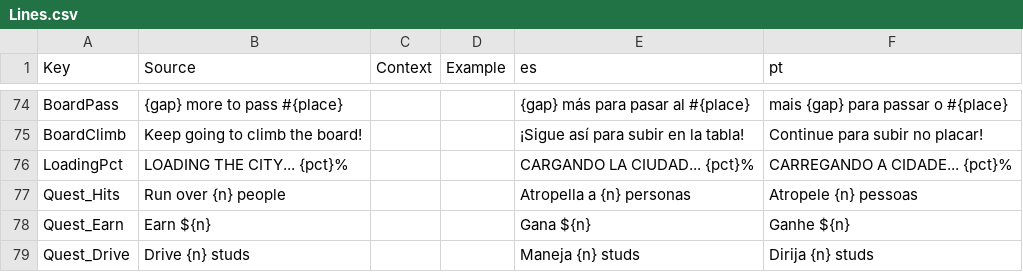
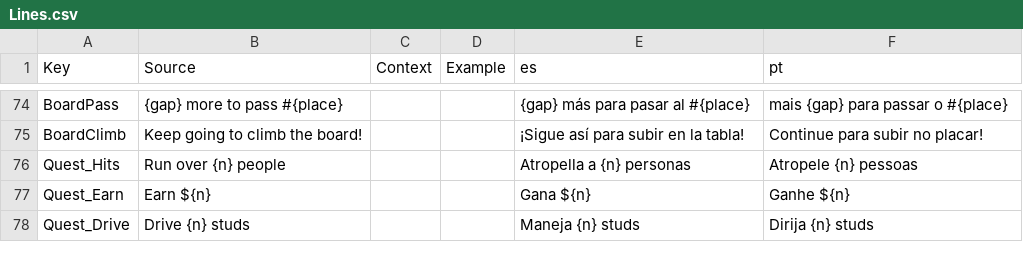
Before and after one commit to jonkermoo/run-over-your-friends, a CSV file: src/shared/Lines.csv, drawn as a sheet; only a part is shown, gaps mark what is left out; the diff names each change by its address in the sheet, - before the commit and + after, or states it on an @@ line.

Commit message:
Loading cover redrawn as roadside signs: a yellow warning diamond (car creeping up on a friend) with a FRIENDS AHEAD plaque on a punched steel post, a green guide sign whose exit tab shows the percent with the status and a rotating tip, and a striping cart laying fresh double yellow over the faded line as progress. The finish taps the friend off the sign and knocks the sign crooked. Separate layout for wide phones; timings in Config/Loading

```diff
--- a/src/shared/Lines.csv
+++ b/src/shared/Lines.csv
-row 76: LoadingPct | LOADING THE CITY... {pct}% |  |  | CARGANDO LA CIUDAD... {pct}% | CARREGANDO A CIDADE... {pct}%
```
Also changed, not shown: src/localization/GameText.csv, 2 other files.
